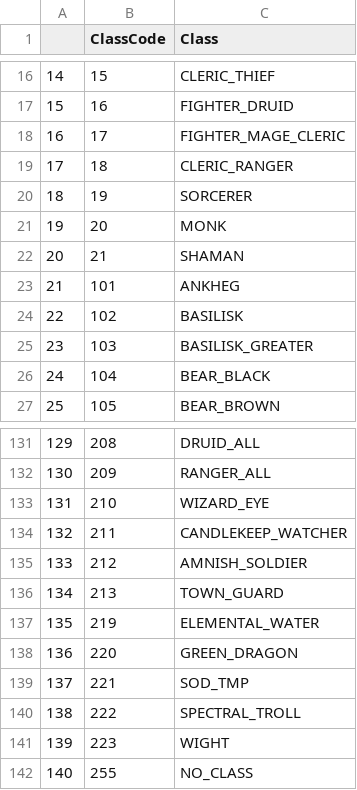
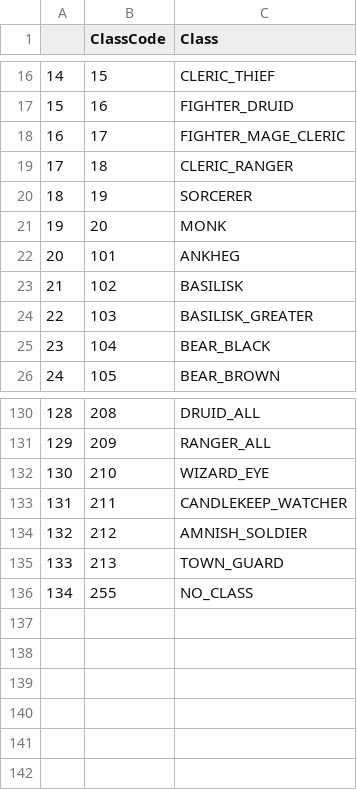
Before and after one commit to yzhcareer/BaldurGate-Save, a CSV file: New/resources/BGEE/CLASS.csv, drawn as a sheet; only a part is shown, gaps mark what is left out; removed rows and columns are numbered as before the commit, all else as after; the diff names each change by its address in the sheet, - before the commit and + after, or states it on an @@ line.

```diff
--- a/New/resources/BGEE/CLASS.csv
+++ b/New/resources/BGEE/CLASS.csv
-row 22: 20 | 21 | SHAMAN
@@ column A renumbered from row 22 down @@
-row 137: 135 | 219 | ELEMENTAL_WATER
-row 138: 136 | 220 | GREEN_DRAGON
-row 139: 137 | 221 | SOD_TMP
-row 140: 138 | 222 | SPECTRAL_TROLL
-row 141: 139 | 223 | WIGHT
```
Also changed, not shown: New/resources/BGEE/RACE.csv, New/resources/BGEE/STATE.csv, 4 other files.
